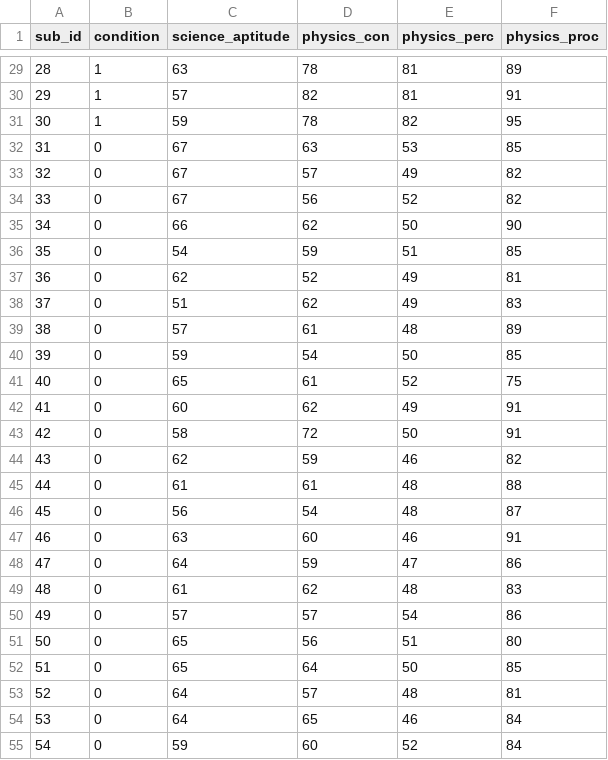
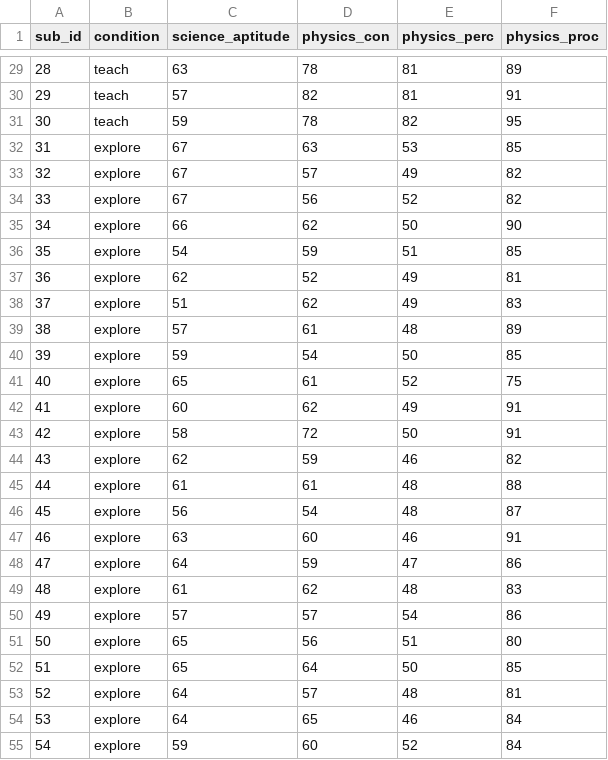
Before and after one commit to jjcurtin/book_glm, a CSV file: homework/week_02/hw2_data.csv, drawn as a sheet; only a part is shown, gaps mark what is left out; the diff covers the shown part only.

```diff
--- a/homework/week_02/hw2_data.csv
+++ b/homework/week_02/hw2_data.csv
@@ -29,27 +29,27 @@ sub_id,condition,science_aptitude,physics_con,physics_perc,physics_proc
-28,1,63,78,81,89
-29,1,57,82,81,91
-30,1,59,78,82,95
-31,0,67,63,53,85
-32,0,67,57,49,82
-33,0,67,56,52,82
-34,0,66,62,50,90
-35,0,54,59,51,85
-36,0,62,52,49,81
-37,0,51,62,49,83
-38,0,57,61,48,89
-39,0,59,54,50,85
-40,0,65,61,52,75
-41,0,60,62,49,91
-42,0,58,72,50,91
-43,0,62,59,46,82
-44,0,61,61,48,88
-45,0,56,54,48,87
-46,0,63,60,46,91
-47,0,64,59,47,86
-48,0,61,62,48,83
-49,0,57,57,54,86
-50,0,65,56,51,80
-51,0,65,64,50,85
-52,0,64,57,48,81
-53,0,64,65,46,84
-54,0,59,60,52,84
+28,teach,63,78,81,89
+29,teach,57,82,81,91
+30,teach,59,78,82,95
+31,explore,67,63,53,85
+32,explore,67,57,49,82
+33,explore,67,56,52,82
+34,explore,66,62,50,90
+35,explore,54,59,51,85
+36,explore,62,52,49,81
+37,explore,51,62,49,83
+38,explore,57,61,48,89
+39,explore,59,54,50,85
+40,explore,65,61,52,75
+41,explore,60,62,49,91
+42,explore,58,72,50,91
+43,explore,62,59,46,82
+44,explore,61,61,48,88
+45,explore,56,54,48,87
+46,explore,63,60,46,91
+47,explore,64,59,47,86
+48,explore,61,62,48,83
+49,explore,57,57,54,86
+50,explore,65,56,51,80
+51,explore,65,64,50,85
+52,explore,64,57,48,81
+53,explore,64,65,46,84
+54,explore,59,60,52,84
```
Also changed, not shown: 33 edited cells elsewhere in this file, 3 other files.
